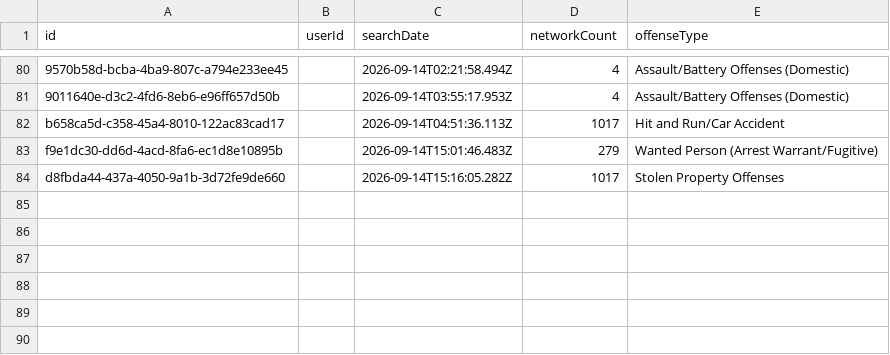
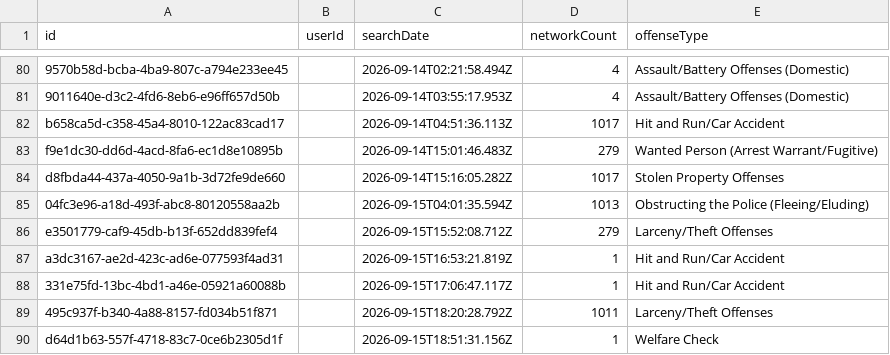
Before and after one commit to Cantica-Systems/flock-transparency, a CSV file: kalamazoo/data/portage-city-pd/2026-09.csv, drawn as a sheet; only a part is shown, gaps mark what is left out; the diff names each change by its address in the sheet, - before the commit and + after, or states it on an @@ line.

Commit message:
Update at 2026-09-16T18:15Z (portage-city-pd +6)

```diff
--- a/kalamazoo/data/portage-city-pd/2026-09.csv
+++ b/kalamazoo/data/portage-city-pd/2026-09.csv
+row 85: 04fc3e96-a18d-493f-abc8-80120558aa2b |  | 2026-09-15T04:01:35.594Z | 1013 | Obstructing the Police (Fleeing/Eluding)
+row 86: e3501779-caf9-45db-b13f-652dd839fef4 |  | 2026-09-15T15:52:08.712Z | 279 | Larceny/Theft Offenses
+row 87: a3dc3167-ae2d-423c-ad6e-077593f4ad31 |  | 2026-09-15T16:53:21.819Z | 1 | Hit and Run/Car Accident
+row 88: 331e75fd-13bc-4bd1-a46e-05921a60088b |  | 2026-09-15T17:06:47.117Z | 1 | Hit and Run/Car Accident
+row 89: 495c937f-b340-4a88-8157-fd034b51f871 |  | 2026-09-15T18:20:28.792Z | 1011 | Larceny/Theft Offenses
+row 90: d64d1b63-557f-4718-83c7-0ce6b2305d1f |  | 2026-09-15T18:51:31.156Z | 1 | Welfare Check
```
Also changed, not shown: kalamazoo/data/portage-city-pd/sharing_outbound.csv, kalamazoo/data/portage-city-pd/stats.csv, 3 other files.
